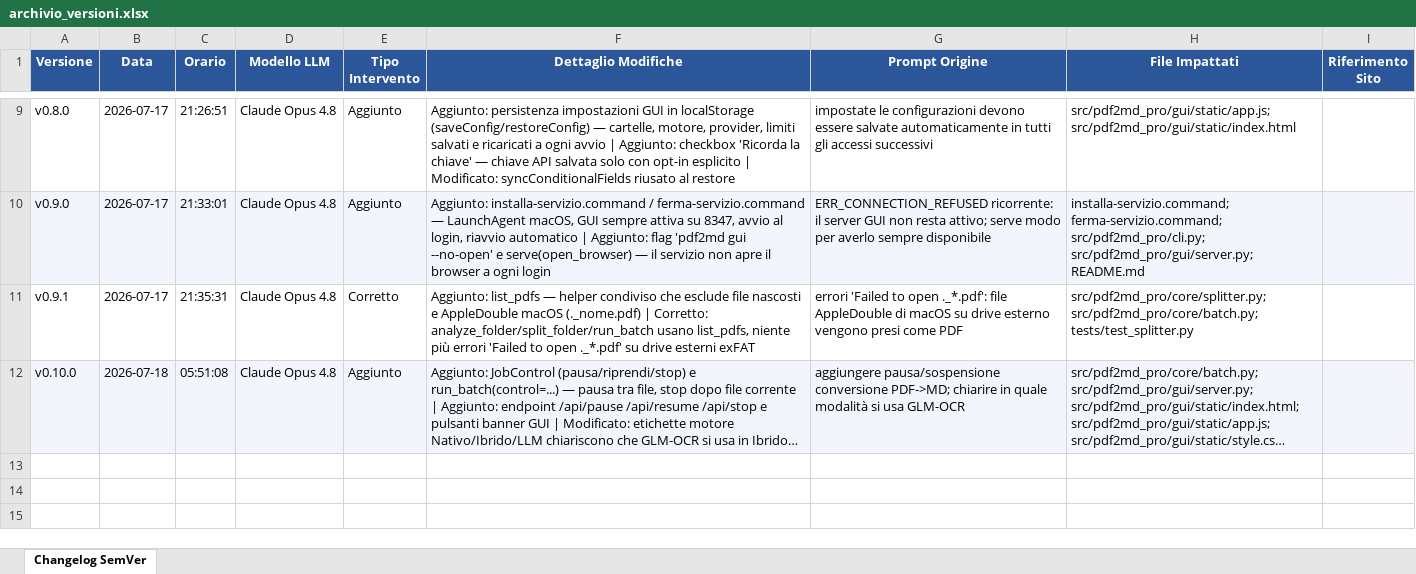
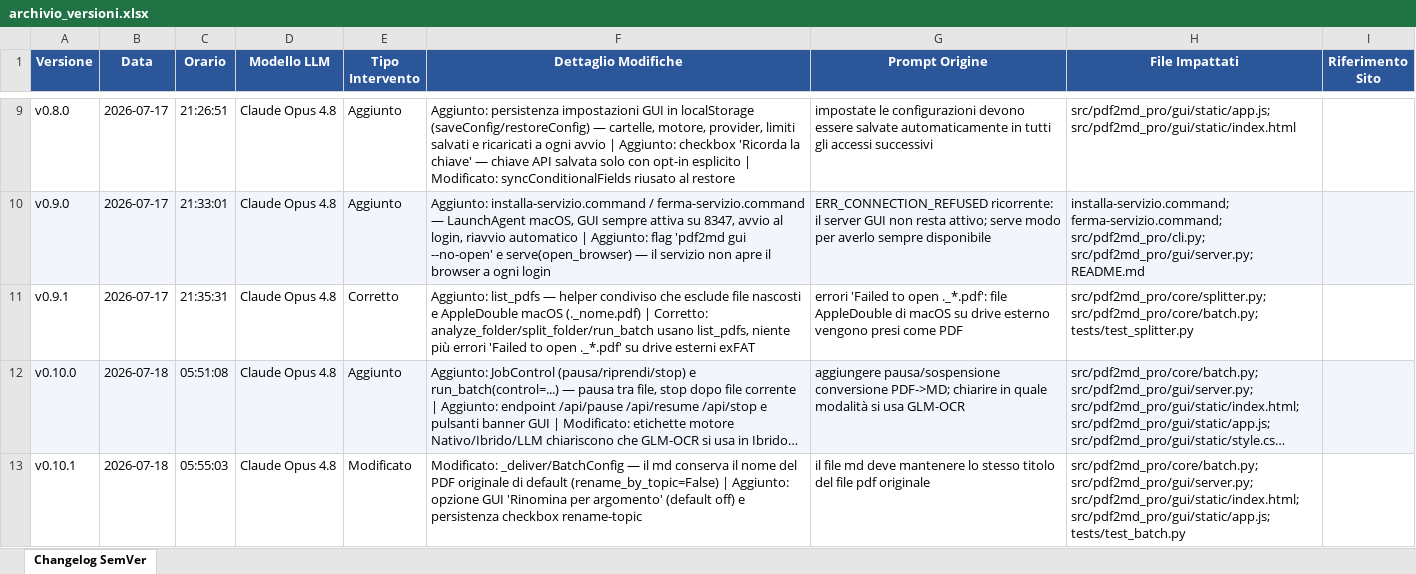
Before and after one commit to ConsulenzaContributi/pdf2md-pro, an Excel workbook: archivio_versioni.xlsx, sheet Changelog SemVer, drawn as a sheet; only a part is shown, gaps mark what is left out; long unchanged cells end in …; values as stored, in another font and other column widths than the file's, no borders; the diff names each change by its address in the sheet, - before the commit and + after, or states it on an @@ line.

Commit message:
chore: log versioni nome originale

```diff
--- a/archivio_versioni.xlsx (sheet Changelog SemVer)
+++ b/archivio_versioni.xlsx (sheet Changelog SemVer)
+row 13: v0.10.1 | 2026-07-18 | 05:55:03 | Claude Opus 4.8 | Modificato | Modificato: _deliver/BatchConfig — il md conserva il nome del PDF originale di default (rename_by_topic=False) | Aggiunto: opzione GUI 'Rinomina per argomento' (default off) e persistenza checkbox rename-topic | il file md deve mantenere lo stesso titolo del file pdf originale | src/pdf2md_pro/core/batch.py; src/pdf2md_pro/gui/server.py; src/pdf2md_pro/gui/static/index.html; src/pdf2md_pro/gui/static/app.js; tests/test_batch.py
```
Also changed, not shown: 1 other file.
